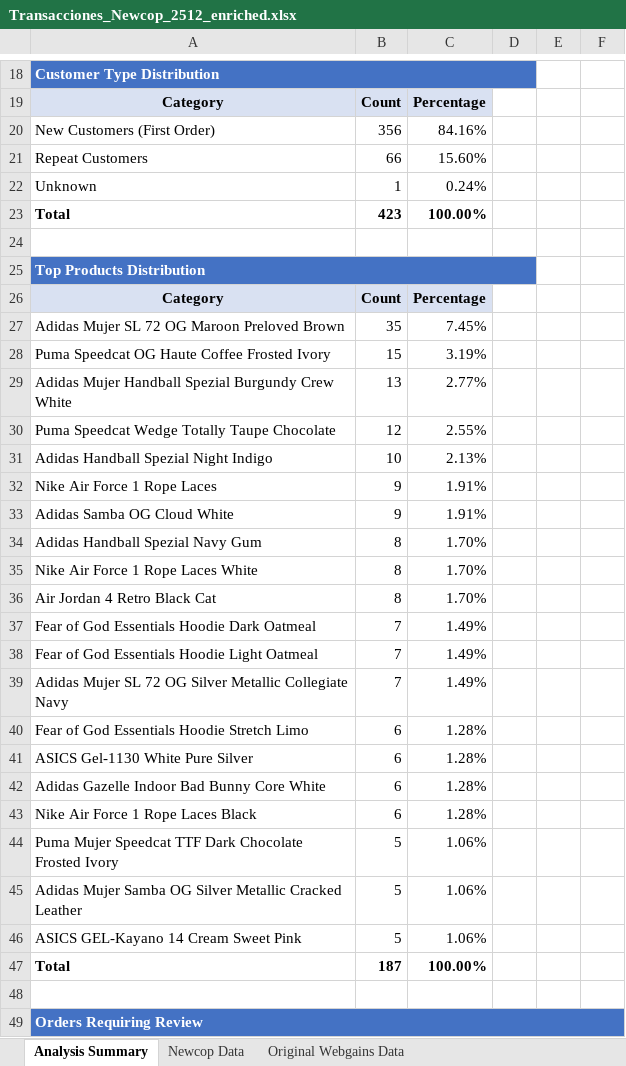
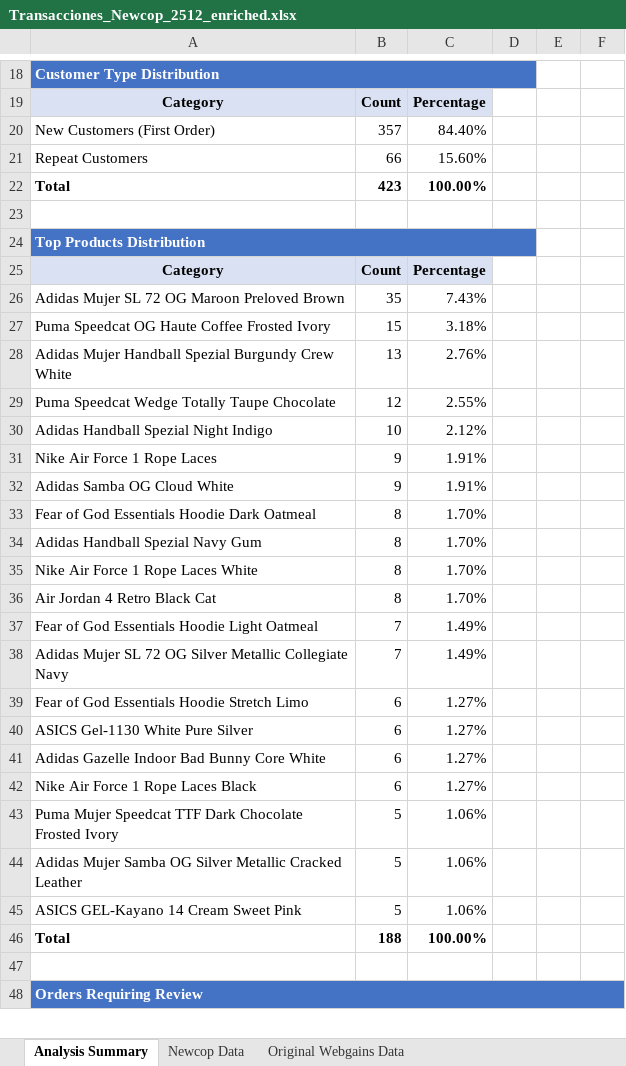
Before and after one commit to jiaxiangcheng/newcop-tools, an Excel workbook: scripts/generate_report_from_webgains/enriched_webgains_reports/Transacciones_Newcop_2512_enriched.xlsx, sheet Analysis Summary, drawn as a sheet; only a part is shown, gaps mark what is left out; values as stored, in another font and other column widths than the file's, no borders; removed rows and columns are numbered as before the commit, all else as after; the diff covers the shown part only; the diff names each change by its address in the sheet, - before the commit and + after, or states it on an @@ line.

```diff
--- a/scripts/generate_report_from_webgains/enriched_webgains_reports/Transacciones_Newcop_2512_enriched.xlsx (sheet Analysis Summary)
+++ b/scripts/generate_report_from_webgains/enriched_webgains_reports/Transacciones_Newcop_2512_enriched.xlsx (sheet Analysis Summary)
-B20: 356
+B20: 357
-C20: 84.16%
+C20: 84.40%
-row 22: Unknown | 1 | 0.24%
-C26: 7.45%
+C26: 7.43%
-C27: 3.19%
+C27: 3.18%
-C28: 2.77%
+C28: 2.76%
-C30: 2.13%
+C30: 2.12%
+row 33: Fear of God Essentials Hoodie Dark Oatmeal | 8 | 1.70%
-row 37: Fear of God Essentials Hoodie Dark Oatmeal | 7 | 1.49%
-C39:C42: 1.28%
+C39:C42: 1.27%
-B46: 187
+B46: 188
```
Also changed, not shown: 1 added row, 3 moved rows and 1 edited cell elsewhere in this sheet, sheet Newcop Data, sheet Original Webgains Data, scripts/generate_report_from_webgains/enriched_webgains_reports/Transacciones_Newcop_2511_enriched.xlsx, 18 other files.
